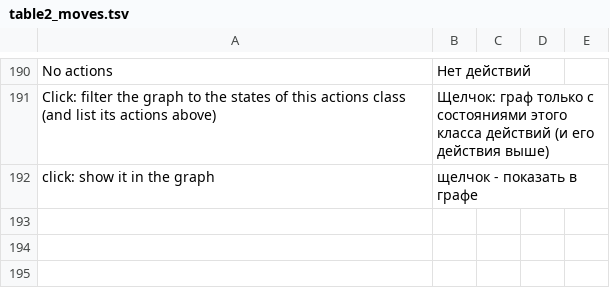
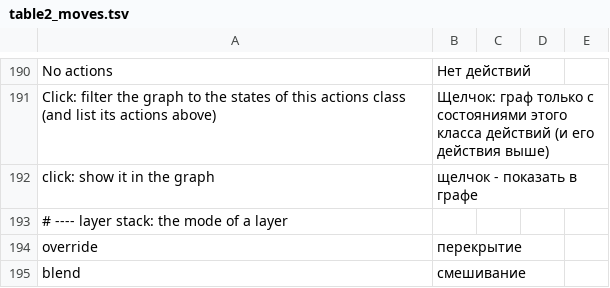
Before and after one commit to PUPERSosi/ArmaView, a TSV file: src/lang/table2_moves.tsv, drawn as a sheet; only a part is shown, gaps mark what is left out.

```diff
--- a/src/lang/table2_moves.tsv
+++ b/src/lang/table2_moves.tsv
@@ -192 +192,4 @@ Click: filter the graph to the states of this actions class (and list its action
 click: show it in the graph	щелчок - показать в графе
+# ---- layer stack: the mode of a layer
+override	перекрытие
+blend	смешивание
```
Also changed, not shown: src/lang/table5_more.tsv, src/lang/table7_record.tsv, 32 other files.
